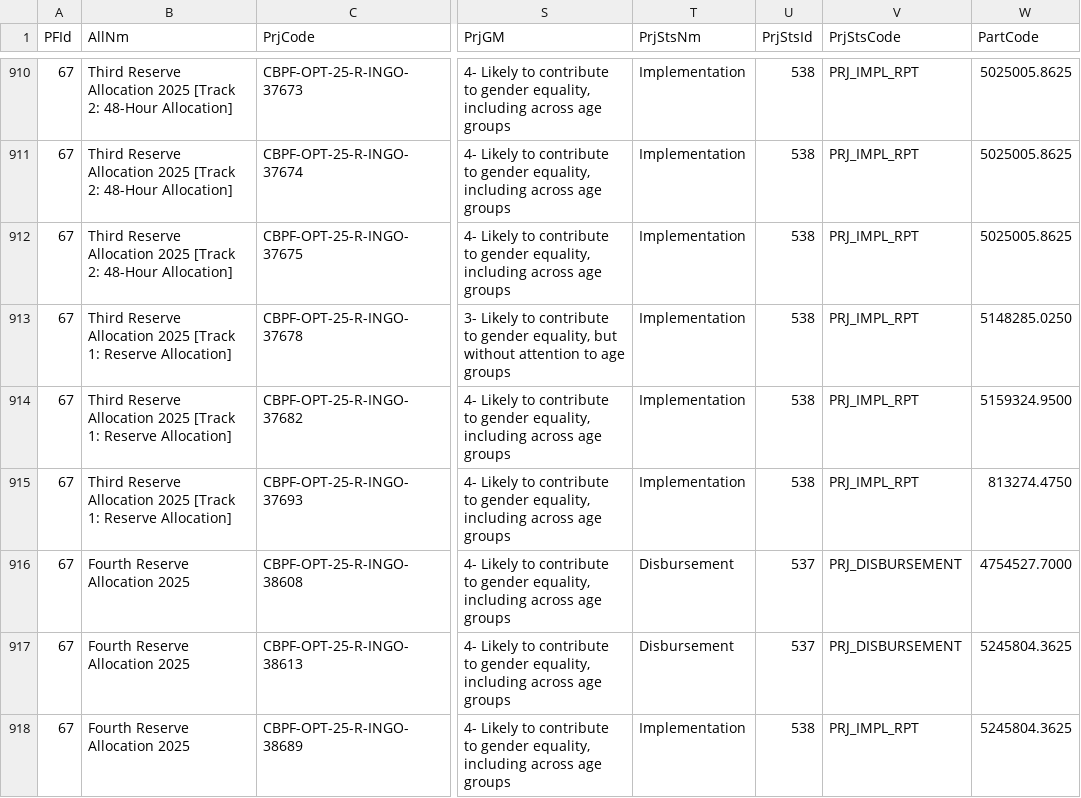
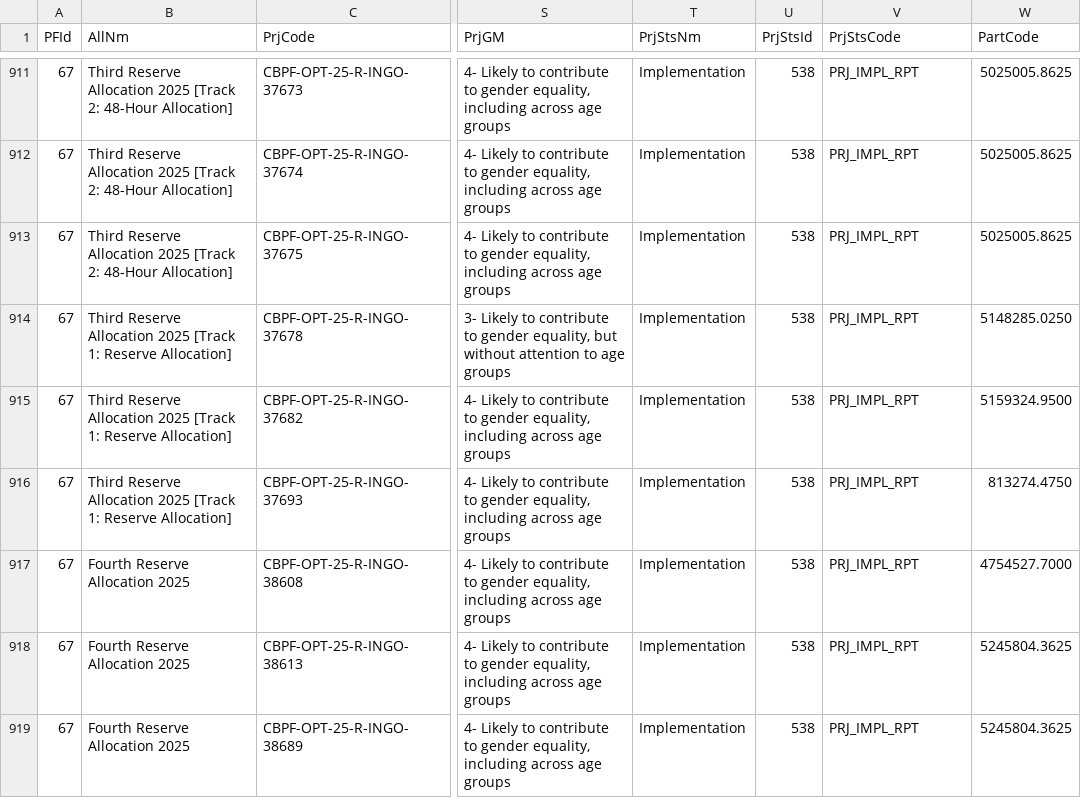
Before and after one commit to CBPFGMS/cbpfgms-data, a CSV file: utils/CBPF_allocations_overview_static/data/ProjectSummaryV2_2025.csv, drawn as a sheet; only a part is shown, gaps mark what is left out; addresses are those after the commit; the diff covers the shown part only; the diff names each change by its address in the sheet, - before the commit and + after, or states it on an @@ line.

```diff
--- a/utils/CBPF_allocations_overview_static/data/ProjectSummaryV2_2025.csv
+++ b/utils/CBPF_allocations_overview_static/data/ProjectSummaryV2_2025.csv
-T917:T918 (PrjStsNm): Disbursement
+T917:T918 (PrjStsNm): Implementation
-U917:U918 (PrjStsId): 537
+U917:U918 (PrjStsId): 538
-V917:V918 (PrjStsCode): PRJ_DISBURSEMENT
+V917:V918 (PrjStsCode): PRJ_IMPL_RPT
```
Also changed, not shown: 3 added rows and 22 edited cells elsewhere in this file, utils/CBPF_allocations_overview_static/data/AllocationTypes.csv, utils/CBPF_allocations_overview_static/data/ProjectSummaryAggV2_2015.csv, 9 other files.
